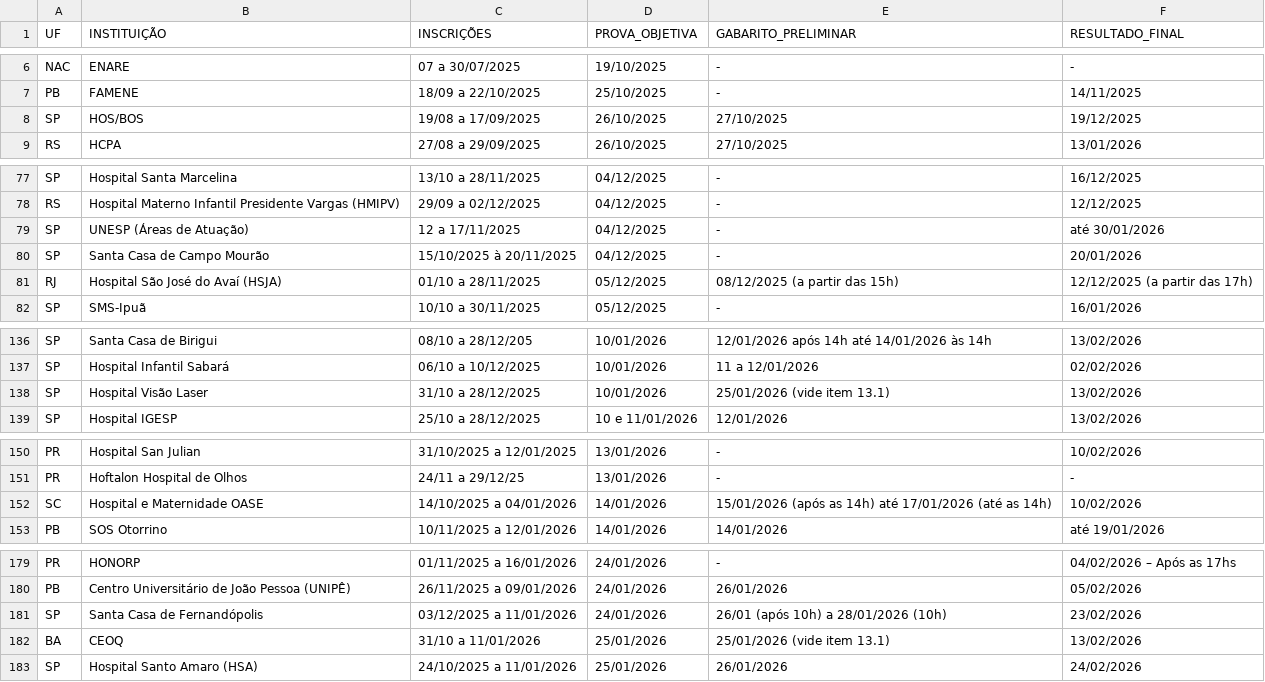
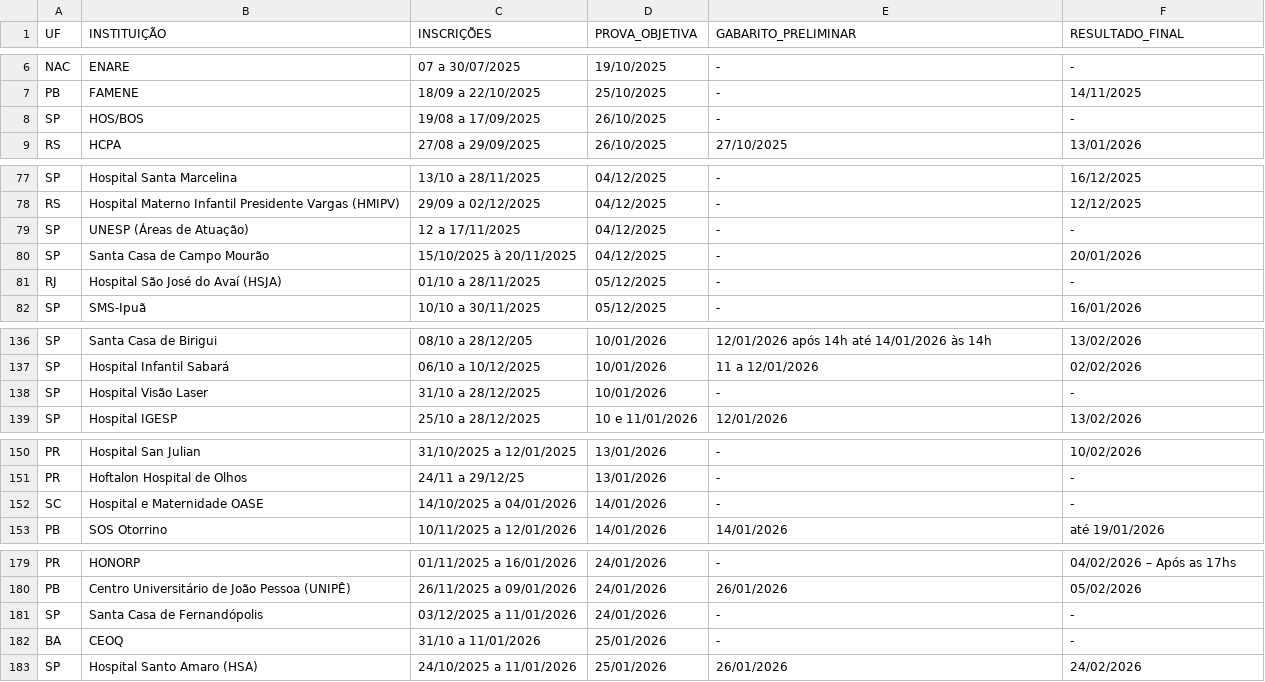
Before and after one commit to cadeteafya/calendario-provas, a CSV file: data/calendario_residencia.csv, drawn as a sheet; only a part is shown, gaps mark what is left out; the diff covers the shown part only.

```diff
--- a/data/calendario_residencia.csv
+++ b/data/calendario_residencia.csv
@@ -7,3 +7,3 @@ NAC,ENARE,07 a 30/07/2025,19/10/2025,-,-
 PB,FAMENE,18/09 a 22/10/2025,25/10/2025,-,14/11/2025
-SP,HOS/BOS,19/08 a 17/09/2025,26/10/2025,27/10/2025,19/12/2025
+SP,HOS/BOS,19/08 a 17/09/2025,26/10/2025,-,-
 RS,HCPA,27/08 a 29/09/2025,26/10/2025,27/10/2025,13/01/2026
@@ -78,5 +78,5 @@ SP,Hospital Santa Marcelina,13/10 a 28/11/2025,04/12/2025,-,16/12/2025
 RS,Hospital Materno Infantil Presidente Vargas (HMIPV),29/09 a 02/12/2025,04/12/2025,-,12/12/2025
-SP,UNESP (Áreas de Atuação),12 a 17/11/2025,04/12/2025,-,até 30/01/2026
+SP,UNESP (Áreas de Atuação),12 a 17/11/2025,04/12/2025,-,-
 SP,Santa Casa de Campo Mourão,15/10/2025 à 20/11/2025,04/12/2025,-,20/01/2026
-RJ,Hospital São José do Avaí (HSJA),01/10 a 28/11/2025,05/12/2025,08/12/2025 (a partir das 15h),12/12/2025 (a partir das 17h)
+RJ,Hospital São José do Avaí (HSJA),01/10 a 28/11/2025,05/12/2025,-,-
 SP,SMS-Ipuã,10/10 a 30/11/2025,05/12/2025,-,16/01/2026
@@ -137,3 +137,3 @@ SP,Santa Casa de Birigui,08/10 a 28/12/205,10/01/2026,12/01/2026 após 14h até
 SP,Hospital Infantil Sabará,06/10 a 10/12/2025,10/01/2026,11 a 12/01/2026,02/02/2026
-SP,Hospital Visão Laser,31/10 a 28/12/2025,10/01/2026,25/01/2026 (vide item 13.1),13/02/2026
+SP,Hospital Visão Laser,31/10 a 28/12/2025,10/01/2026,-,-
 SP,Hospital IGESP,25/10 a 28/12/2025,10 e 11/01/2026,12/01/2026,13/02/2026
@@ -151,3 +151,3 @@ PR,Hospital San Julian,31/10/2025 a 12/01/2025,13/01/2026,-,10/02/2026
 PR,Hoftalon Hospital de Olhos,24/11 a 29/12/25,13/01/2026,-,-
-SC,Hospital e Maternidade OASE,14/10/2025 a 04/01/2026,14/01/2026,15/01/2026 (após as 14h) até 17/01/2026 (até as 14h),10/02/2026
+SC,Hospital e Maternidade OASE,14/10/2025 a 04/01/2026,14/01/2026,-,-
 PB,SOS Otorrino,10/11/2025 a 12/01/2026,14/01/2026,14/01/2026,até 19/01/2026
@@ -180,4 +180,4 @@ PR,HONORP,01/11/2025 a 16/01/2026,24/01/2026,-,04/02/2026 – Após as 17hs
 PB,Centro Universitário de João Pessoa (UNIPÊ),26/11/2025 a 09/01/2026,24/01/2026,26/01/2026,05/02/2026
-SP,Santa Casa de Fernandópolis,03/12/2025 a 11/01/2026,24/01/2026,26/01 (após 10h) a 28/01/2026 (10h),23/02/2026
-BA,CEOQ,31/10 a 11/01/2026,25/01/2026,25/01/2026 (vide item 13.1),13/02/2026
+SP,Santa Casa de Fernandópolis,03/12/2025 a 11/01/2026,24/01/2026,-,-
+BA,CEOQ,31/10 a 11/01/2026,25/01/2026,-,-
 SP,Hospital Santo Amaro (HSA),24/10/2025 a 11/01/2026,25/01/2026,26/01/2026,24/02/2026
```
Also changed, not shown: 2 edited cells elsewhere in this file, 2 other files.
